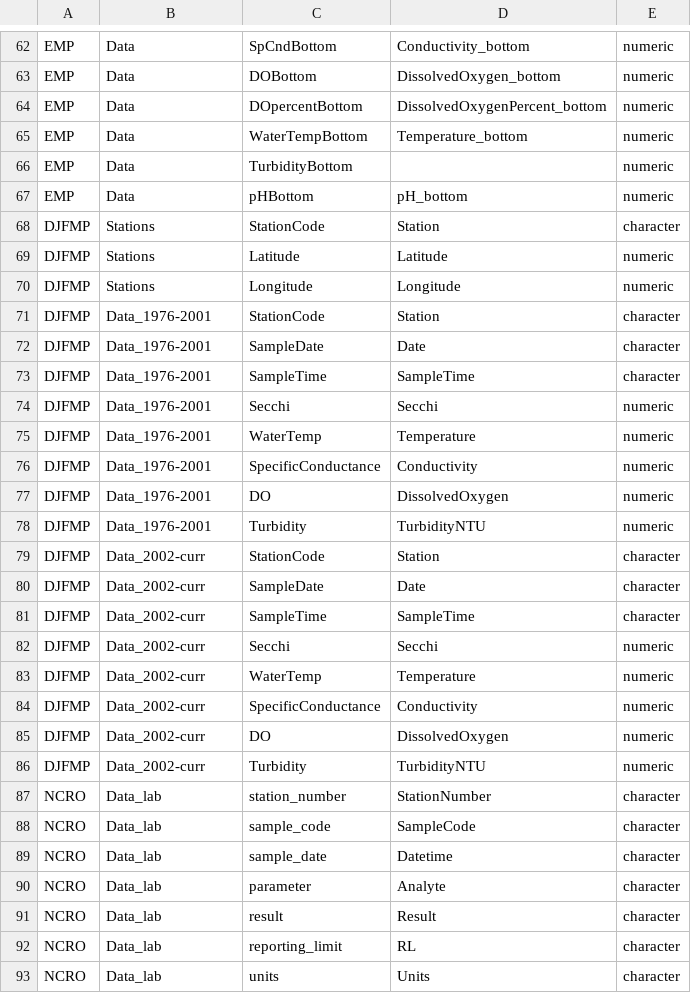
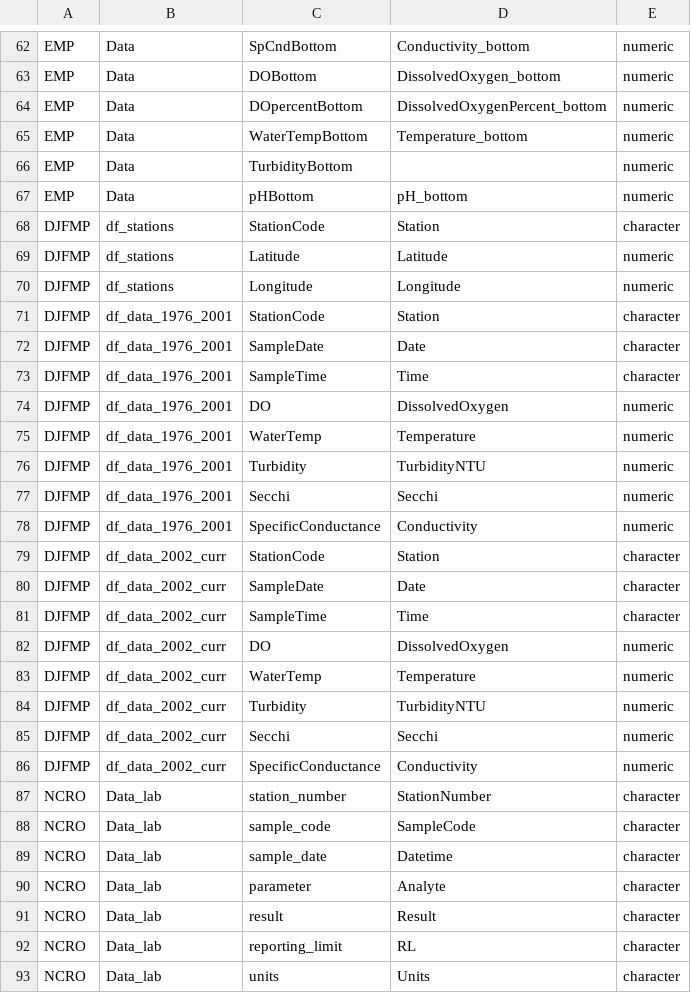
Before and after one commit to InteragencyEcologicalProgram/discretewq, a CSV file: data-raw/01_Global/Data_column_metadata.csv, drawn as a sheet; only a part is shown, gaps mark what is left out.

```diff
--- a/data-raw/01_Global/Data_column_metadata.csv
+++ b/data-raw/01_Global/Data_column_metadata.csv
@@ -67,21 +67,21 @@ EMP,Data,TurbidityBottom,,numeric
 EMP,Data,pHBottom,pH_bottom,numeric
-DJFMP,Stations,StationCode,Station,character
-DJFMP,Stations,Latitude,Latitude,numeric
-DJFMP,Stations,Longitude,Longitude,numeric
-DJFMP,Data_1976-2001,StationCode,Station,character
-DJFMP,Data_1976-2001,SampleDate,Date,character
-DJFMP,Data_1976-2001,SampleTime,SampleTime,character
-DJFMP,Data_1976-2001,Secchi,Secchi,numeric
-DJFMP,Data_1976-2001,WaterTemp,Temperature,numeric
-DJFMP,Data_1976-2001,SpecificConductance,Conductivity,numeric
-DJFMP,Data_1976-2001,DO,DissolvedOxygen,numeric
-DJFMP,Data_1976-2001,Turbidity,TurbidityNTU,numeric
-DJFMP,Data_2002-curr,StationCode,Station,character
-DJFMP,Data_2002-curr,SampleDate,Date,character
-DJFMP,Data_2002-curr,SampleTime,SampleTime,character
-DJFMP,Data_2002-curr,Secchi,Secchi,numeric
-DJFMP,Data_2002-curr,WaterTemp,Temperature,numeric
-DJFMP,Data_2002-curr,SpecificConductance,Conductivity,numeric
-DJFMP,Data_2002-curr,DO,DissolvedOxygen,numeric
-DJFMP,Data_2002-curr,Turbidity,TurbidityNTU,numeric
+DJFMP,df_stations,StationCode,Station,character
+DJFMP,df_stations,Latitude,Latitude,numeric
+DJFMP,df_stations,Longitude,Longitude,numeric
+DJFMP,df_data_1976_2001,StationCode,Station,character
+DJFMP,df_data_1976_2001,SampleDate,Date,character
+DJFMP,df_data_1976_2001,SampleTime,Time,character
+DJFMP,df_data_1976_2001,DO,DissolvedOxygen,numeric
+DJFMP,df_data_1976_2001,WaterTemp,Temperature,numeric
+DJFMP,df_data_1976_2001,Turbidity,TurbidityNTU,numeric
+DJFMP,df_data_1976_2001,Secchi,Secchi,numeric
+DJFMP,df_data_1976_2001,SpecificConductance,Conductivity,numeric
+DJFMP,df_data_2002_curr,StationCode,Station,character
+DJFMP,df_data_2002_curr,SampleDate,Date,character
+DJFMP,df_data_2002_curr,SampleTime,Time,character
+DJFMP,df_data_2002_curr,DO,DissolvedOxygen,numeric
+DJFMP,df_data_2002_curr,WaterTemp,Temperature,numeric
+DJFMP,df_data_2002_curr,Turbidity,TurbidityNTU,numeric
+DJFMP,df_data_2002_curr,Secchi,Secchi,numeric
+DJFMP,df_data_2002_curr,SpecificConductance,Conductivity,numeric
 NCRO,Data_lab,station_number,StationNumber,character
```
Also changed, not shown: data-raw/01_Global/EDI_data_entity_metadata.csv, 4 other files.
